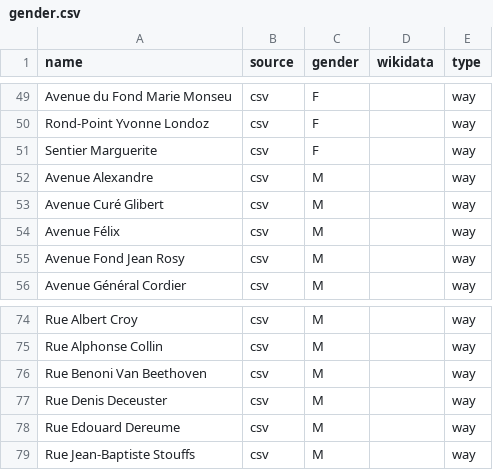
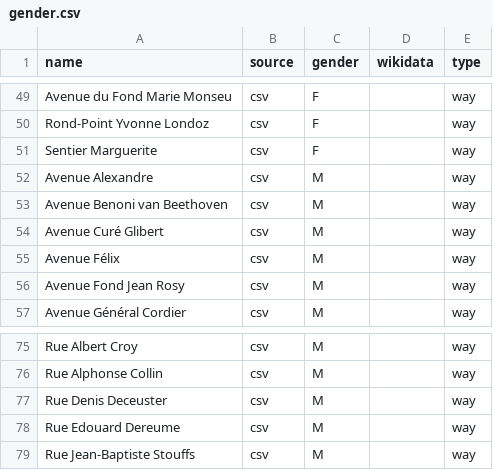
Before and after one commit to EqualStreetNames/equalstreetnames-rixensart, a CSV file: data/gender.csv, drawn as a sheet; only a part is shown, gaps mark what is left out; removed rows and columns are numbered as before the commit, all else as after; the diff names each change by its address in the sheet, - before the commit and + after, or states it on an @@ line.

```diff
--- a/data/gender.csv
+++ b/data/gender.csv
+row 53: Avenue Benoni van Beethoven | csv | M |  | way
-row 76: Rue Benoni Van Beethoven | csv | M |  | way
```
Also changed, not shown: 2 other files.
